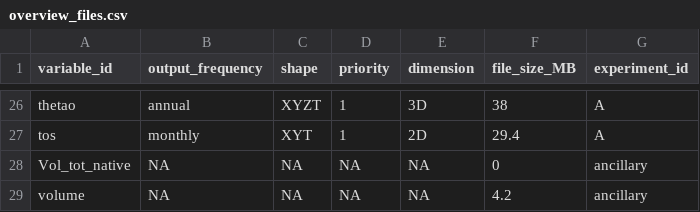
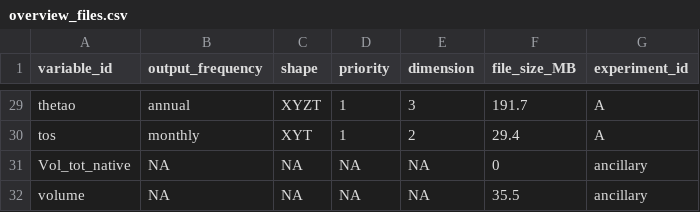
Before and after one commit to jens-daniel-mueller/RECCAP2_ROMS_Pacific_ETHZ_submission, a CSV file: data/overview/overview_files.csv, drawn as a sheet; only a part is shown, gaps mark what is left out; addresses are those after the commit; the diff covers the shown part only; the diff names each change by its address in the sheet, - before the commit and + after, or states it on an @@ line.

```diff
--- a/data/overview/overview_files.csv
+++ b/data/overview/overview_files.csv
-E29 (dimension): 3D
+E29 (dimension): 3
-F29 (file_size_MB): 38
+F29 (file_size_MB): 191.7
-E30 (dimension): 2D
+E30 (dimension): 2
-F32 (file_size_MB): 4.2
+F32 (file_size_MB): 35.5
```
Also changed, not shown: 4 added rows, 1 removed row and 33 edited cells elsewhere in this file, 2 other files.
